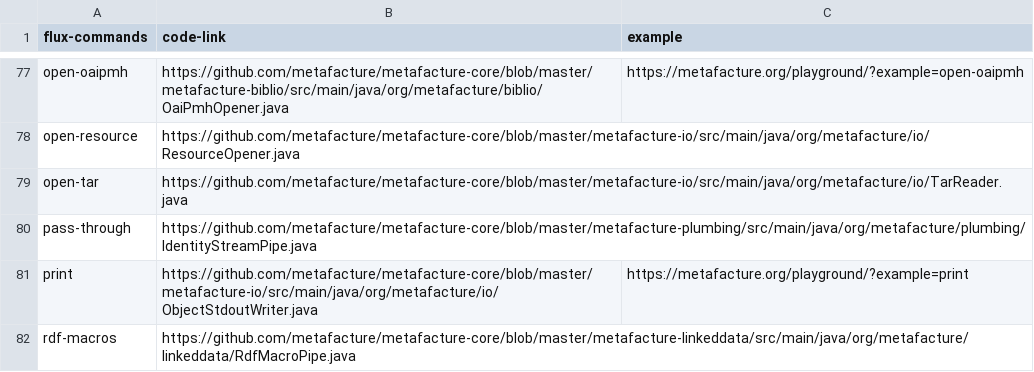
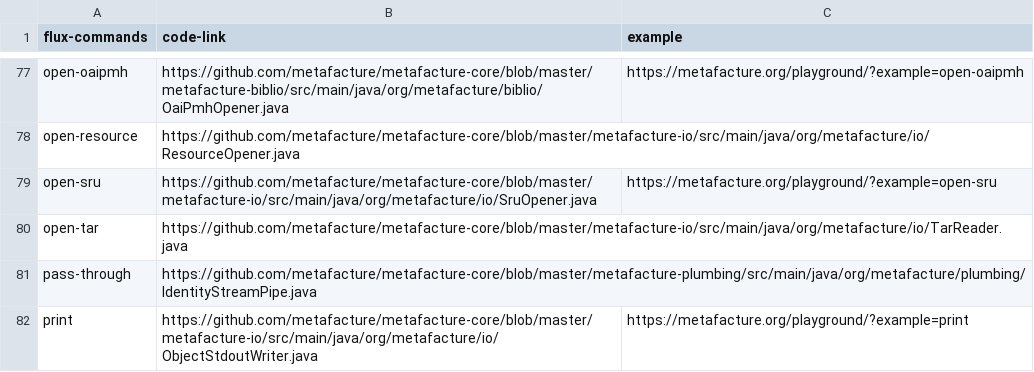
Before and after one commit to metafacture/metafacture-documentation, a TSV file: linksAndExamples.tsv, drawn as a sheet; only a part is shown, gaps mark what is left out; the shorter side is filled out with more unchanged rows; the diff names each change by its address in the sheet, - before the commit and + after, or states it on an @@ line.

Commit message:
Include sruOpener #59

```diff
--- a/linksAndExamples.tsv
+++ b/linksAndExamples.tsv
+row 79: open-sru | https://github.com/metafacture/metafacture-core/blob/master/metafacture-io/src/main/java/org/metafacture/io/SruOpener.java | https://metafacture.org/playground/?example=open-sru
```
Also changed, not shown: 1 other file.
